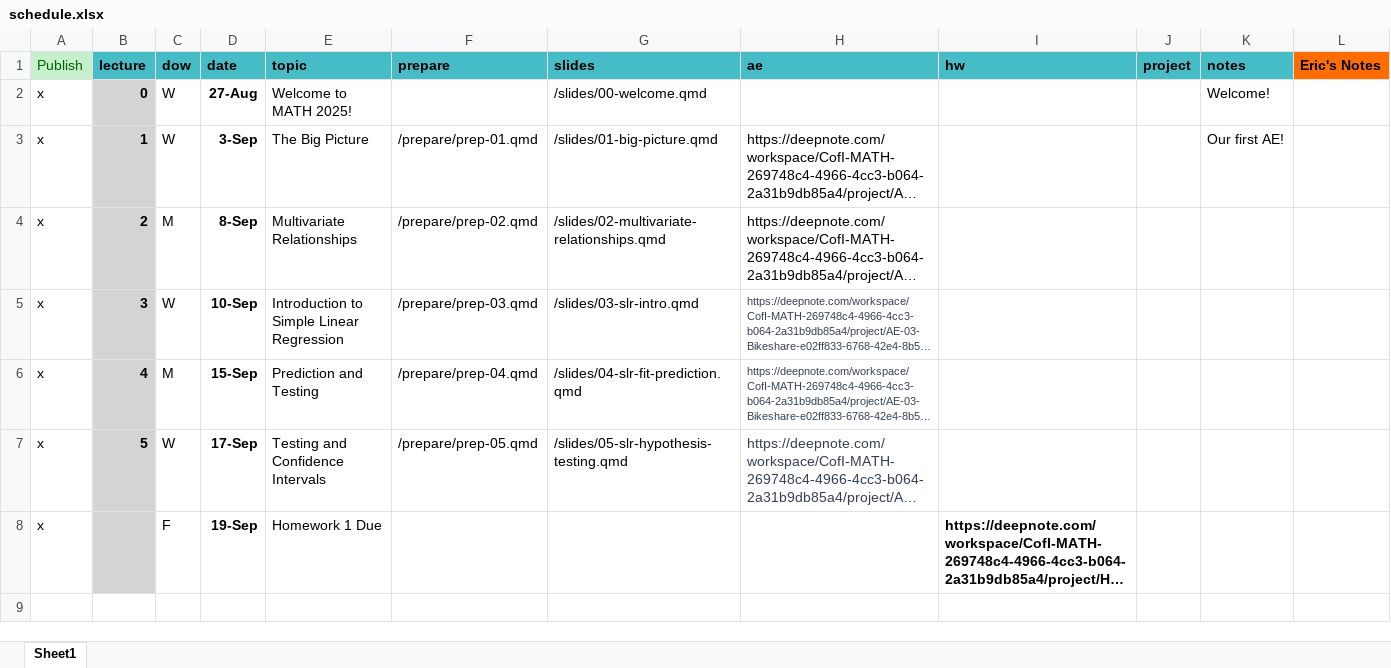
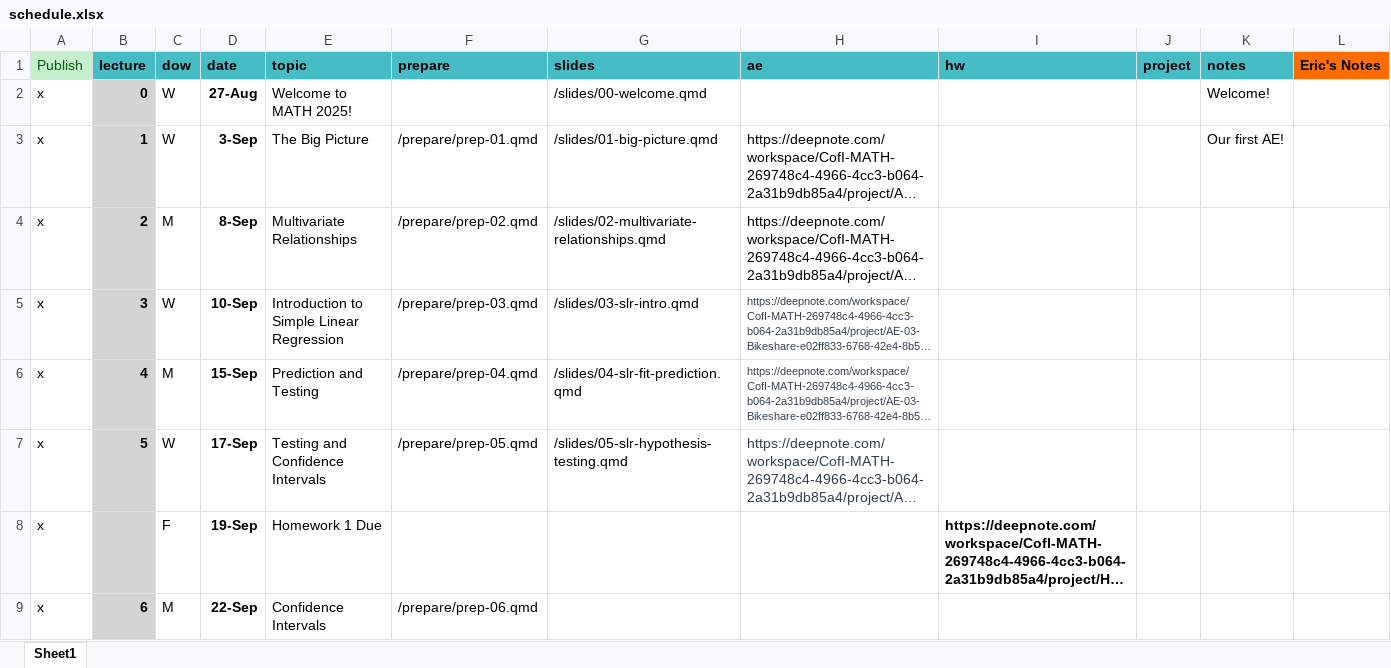
Before and after one commit to MATH2025FA25/MATH2025FA25, an Excel workbook: schedule.xlsx, sheet Sheet1, drawn as a sheet; long unchanged cells end in …; values as stored, in another font and other column widths than the file's, no borders; the diff names each change by its address in the sheet, - before the commit and + after, or states it on an @@ line.

```diff
--- a/schedule.xlsx (sheet Sheet1)
+++ b/schedule.xlsx (sheet Sheet1)
+row 9: x | 6 | M | 22-Sep | Confidence Intervals | /prepare/prep-06.qmd
```
Also changed, not shown: 4 other files.
